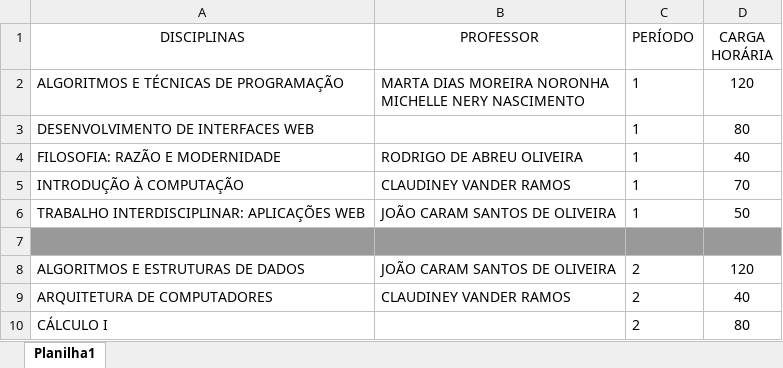
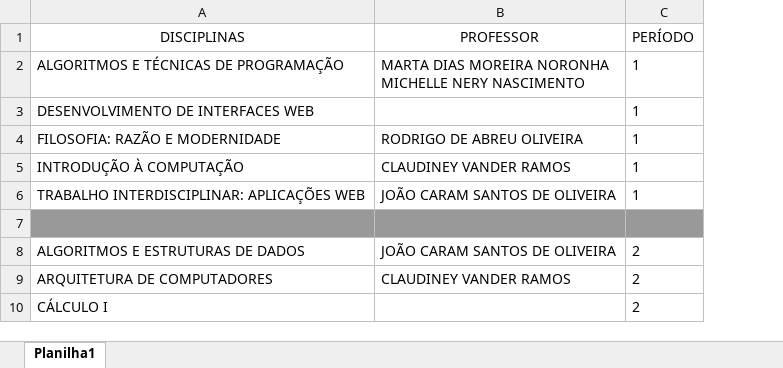
Before and after one commit to rafaelsnv/grafos, an Excel workbook: entradas/matriz_curricular.xlsx, sheet Planilha1, drawn as a sheet; only a part is shown; values as stored, in another font and other column widths than the file's, no borders; the diff names each change by its address in the sheet, - before the commit and + after, or states it on an @@ line.

```diff
--- a/entradas/matriz_curricular.xlsx (sheet Planilha1)
+++ b/entradas/matriz_curricular.xlsx (sheet Planilha1)
-column D (CARGA HORÁRIA), rows 2-10: 120 | 80 | 40 | 70 | 50 |  | 120 | 40 | 80
```
Also changed, not shown: 28 other files.
